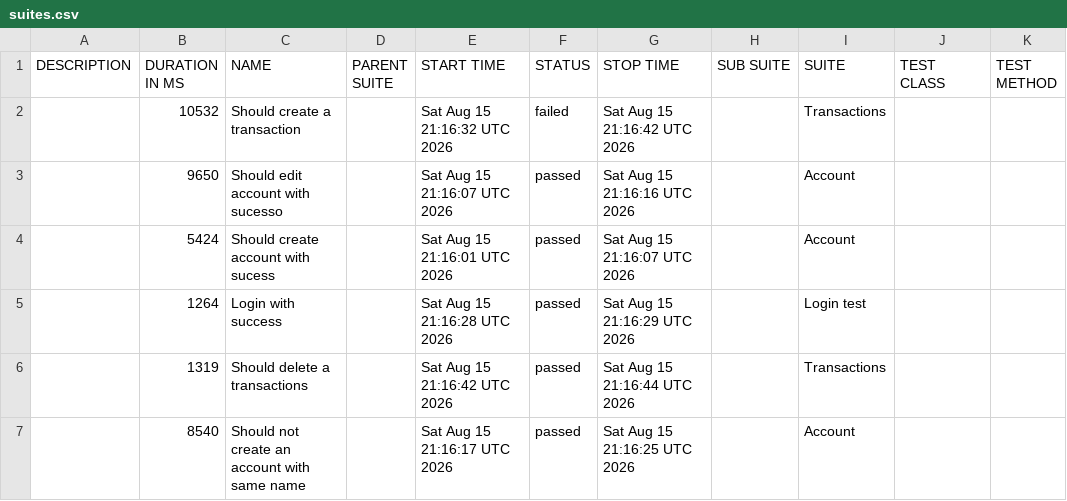
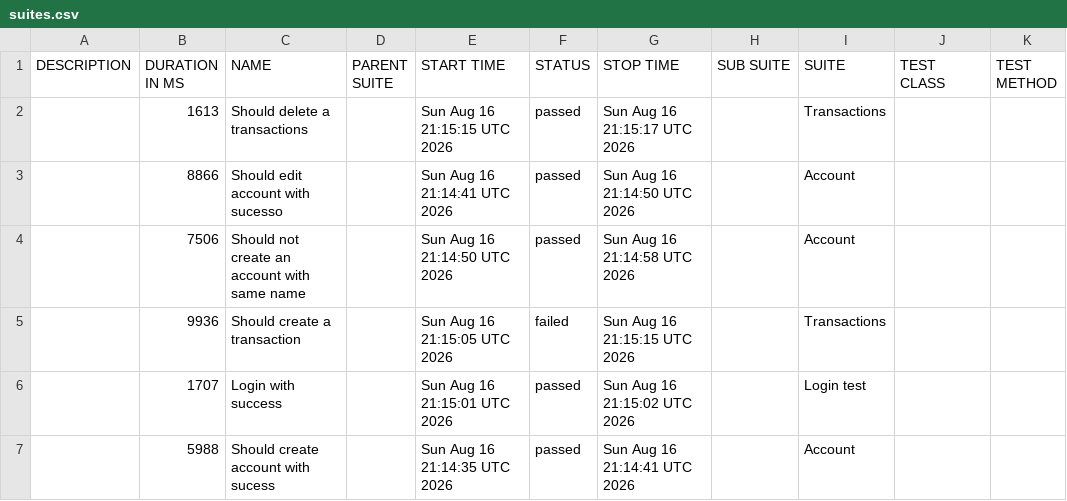
Before and after one commit to JosinaldoGJunior/cypress-automation-web, a CSV file: data/suites.csv, drawn as a sheet.

```diff
--- a/data/suites.csv
+++ b/data/suites.csv
@@ -1,7 +1,7 @@
 "DESCRIPTION","DURATION IN MS","NAME","PARENT SUITE","START TIME","STATUS","STOP TIME","SUB SUITE","SUITE","TEST CLASS","TEST METHOD"
-"","10532","Should create a transaction","","Sat Aug 15 21:16:32 UTC 2026","failed","Sat Aug 15 21:16:42 UTC 2026","","Transactions","",""
-"","9650","Should edit account with sucesso","","Sat Aug 15 21:16:07 UTC 2026","passed","Sat Aug 15 21:16:16 UTC 2026","","Account","",""
-"","5424","Should create account with sucess","","Sat Aug 15 21:16:01 UTC 2026","passed","Sat Aug 15 21:16:07 UTC 2026","","Account","",""
-"","1264","Login with success","","Sat Aug 15 21:16:28 UTC 2026","passed","Sat Aug 15 21:16:29 UTC 2026","","Login test","",""
-"","1319","Should delete a transactions","","Sat Aug 15 21:16:42 UTC 2026","passed","Sat Aug 15 21:16:44 UTC 2026","","Transactions","",""
-"","8540","Should not create an account with same name","","Sat Aug 15 21:16:17 UTC 2026","passed","Sat Aug 15 21:16:25 UTC 2026","","Account","",""
+"","1613","Should delete a transactions","","Sun Aug 16 21:15:15 UTC 2026","passed","Sun Aug 16 21:15:17 UTC 2026","","Transactions","",""
+"","8866","Should edit account with sucesso","","Sun Aug 16 21:14:41 UTC 2026","passed","Sun Aug 16 21:14:50 UTC 2026","","Account","",""
+"","7506","Should not create an account with same name","","Sun Aug 16 21:14:50 UTC 2026","passed","Sun Aug 16 21:14:58 UTC 2026","","Account","",""
+"","9936","Should create a transaction","","Sun Aug 16 21:15:05 UTC 2026","failed","Sun Aug 16 21:15:15 UTC 2026","","Transactions","",""
+"","1707","Login with success","","Sun Aug 16 21:15:01 UTC 2026","passed","Sun Aug 16 21:15:02 UTC 2026","","Login test","",""
+"","5988","Should create account with sucess","","Sun Aug 16 21:14:35 UTC 2026","passed","Sun Aug 16 21:14:41 UTC 2026","","Account","",""
```
Also changed, not shown: 31 other files.
